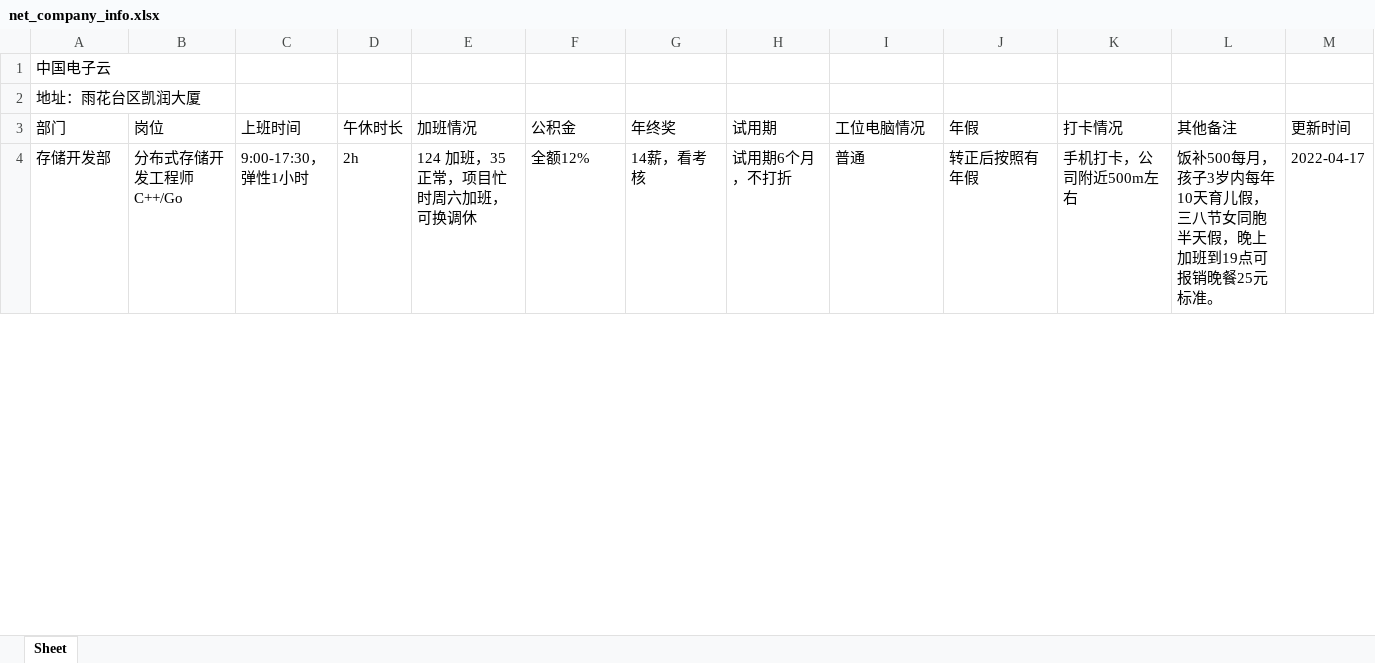
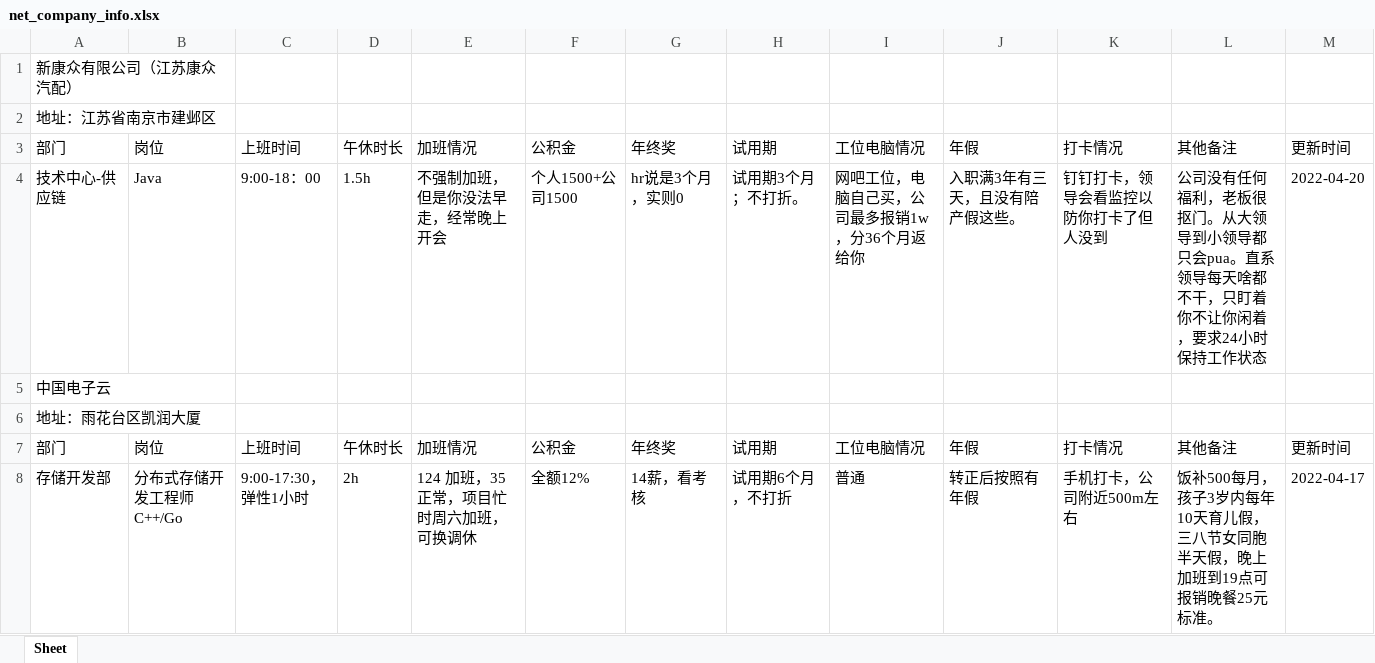
Before and after one commit to netCompanyInfo/net.company.info, an Excel workbook: net_company_info.xlsx, sheet Sheet, drawn as a sheet; only a part is shown; values as stored, in another font and other column widths than the file's, no borders; table styles not drawn; the diff names each change by its address in the sheet, - before the commit and + after, or states it on an @@ line.

```diff
--- a/net_company_info.xlsx (sheet Sheet)
+++ b/net_company_info.xlsx (sheet Sheet)
+row 1: 新康众有限公司（江苏康众汽配）
+row 2: 地址：江苏省南京市建邺区
+row 3: 部门 | 岗位 | 上班时间 | 午休时长 | 加班情况 | 公积金 | 年终奖 | 试用期 | 工位电脑情况 | 年假 | 打卡情况 | 其他备注 | 更新时间
+row 4: 技术中心-供应链 | Java | 9:00-18：00 | 1.5h | 不强制加班，但是你没法早走，经常晚上开会 | 个人1500+公司1500 | hr说是3个月，实则0 | 试用期3个月；不打折。 | 网吧工位，电脑自己买，公司最多报销1w，分36个月返给你 | 入职满3年有三天，且没有陪产假这些。 | 钉钉打卡，领导会看监控以防你打卡了但人没到 | 公司没有任何福利，老板很抠门。从大领导到小领导都只会pua。直系领导每天啥都不干，只盯着你不让你闲着，要求24小时保持工作状态 | 2022-04-20
```
Also changed, not shown: 3 other files.
